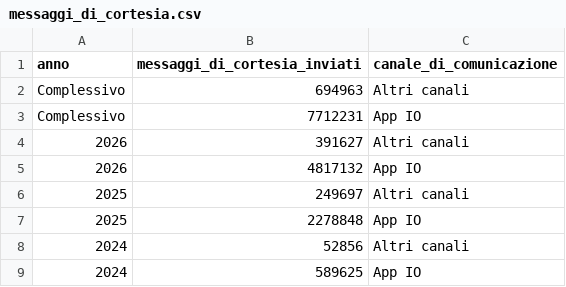
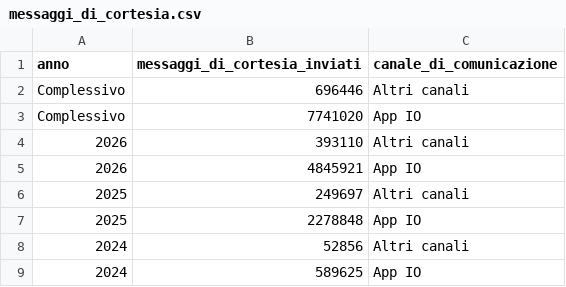
Before and after one commit to pagopa/pdnd-dl-open-data, a CSV file: send/data/messaggi_di_cortesia.csv, drawn as a sheet.

Commit message:
send/data/messaggi_di_cortesia.csv updated

```diff
--- a/send/data/messaggi_di_cortesia.csv
+++ b/send/data/messaggi_di_cortesia.csv
@@ -1,6 +1,6 @@
 anno,messaggi_di_cortesia_inviati,canale_di_comunicazione
-Complessivo,694963,Altri canali
-Complessivo,7712231,App IO
-2026,391627,Altri canali
-2026,4817132,App IO
+Complessivo,696446,Altri canali
+Complessivo,7741020,App IO
+2026,393110,Altri canali
+2026,4845921,App IO
 2025,249697,Altri canali
```
